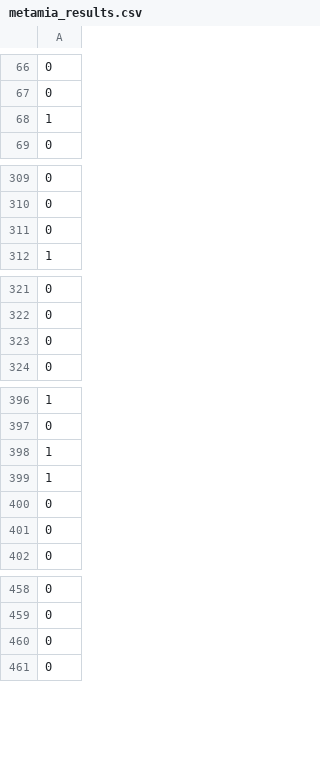
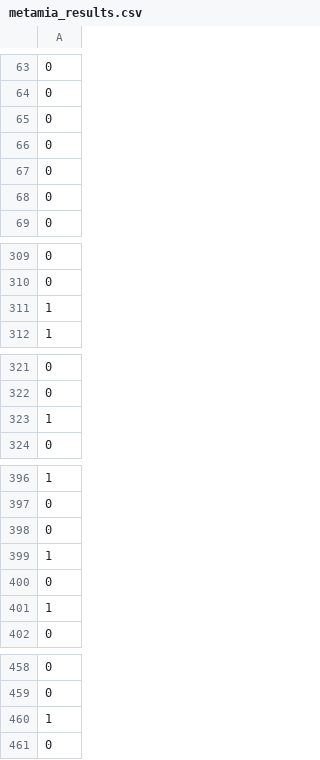
Before and after one commit to chp2/MP3.2, a CSV file: metamia_results.csv, drawn as a sheet; only a part is shown, gaps mark what is left out; removed rows and columns are numbered as before the commit, all else as after; the diff covers the shown part only; the diff names each change by its address in the sheet, - before the commit and + after, or states it on an @@ line.

Commit message:
Add files via upload

```diff
--- a/metamia_results.csv
+++ b/metamia_results.csv
-row 68: 1
+row 15: 1
-row 15: 0
+row 65: 0
-row 56: 0
+row 66: 0
-row 57: 0
+row 67: 0
-row 58: 0
+row 68: 0
-row 311: 0
+row 311: 1
-row 323: 0
+row 323: 1
-row 398: 1
+row 283: 1
-row 283: 0
+row 398: 0
-row 401: 0
+row 401: 1
-row 460: 0
+row 460: 1
```
Also changed, not shown: 1 added row, 1 removed row and 4 moved rows elsewhere in this file.
